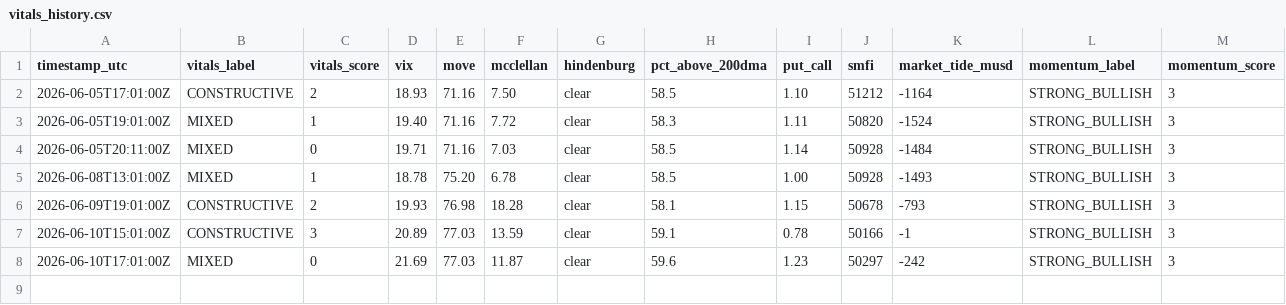
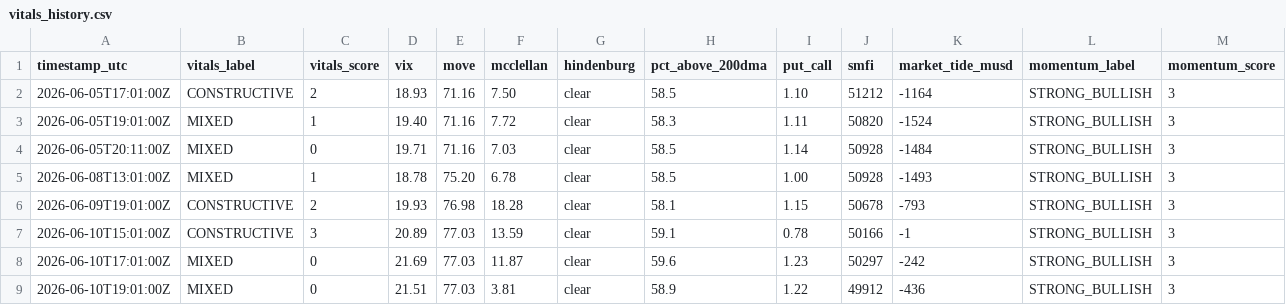
Before and after one commit to natalivm/Market-Vitals, a CSV file: data/vitals_history.csv, drawn as a sheet; only a part is shown; rows hold the shown columns only; the diff names each change by its address in the sheet, - before the commit and + after, or states it on an @@ line.

```diff
--- a/data/vitals_history.csv
+++ b/data/vitals_history.csv
+row 9: 2026-06-10T19:01:00Z | MIXED | 0 | 21.51 | 77.03 | 3.81 | clear | 58.9 | 1.22 | 49912 | -436 | STRONG_BULLISH | 3
```
Also changed, not shown: 1 other file.
